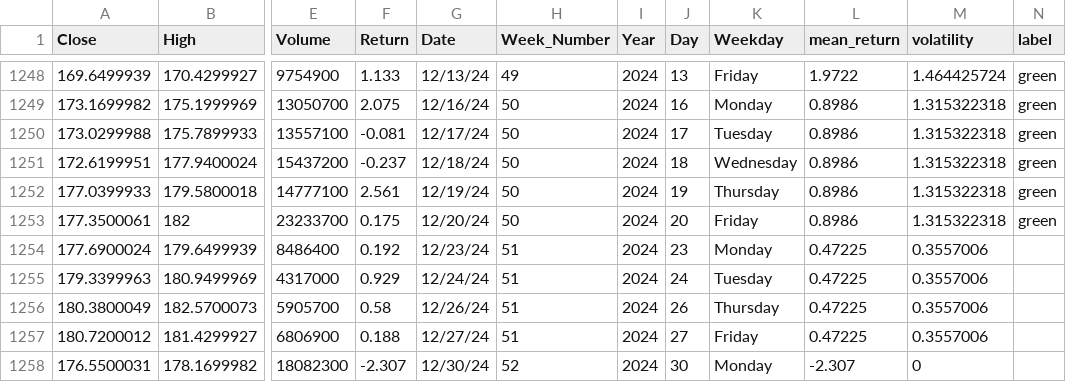
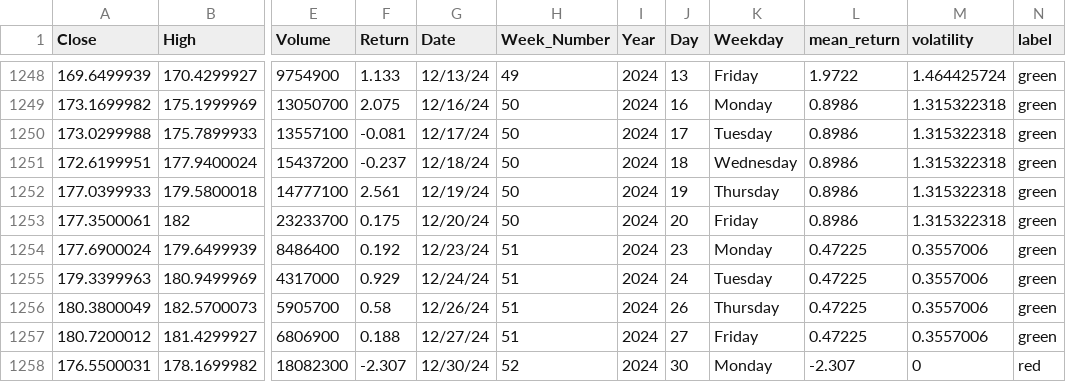
Before and after one commit to dinarazhorabek/ds_projects, a CSV file: Inertia Trading/ba_weekly_return_detailed.csv, drawn as a sheet; only a part is shown, gaps mark what is left out; the diff names each change by its address in the sheet, - before the commit and + after, or states it on an @@ line.

```diff
--- a/Inertia Trading/ba_weekly_return_detailed.csv
+++ b/Inertia Trading/ba_weekly_return_detailed.csv
-N1254:N1257 (label): (empty)
+N1254:N1257 (label): green
-N1258 (label): (empty)
+N1258 (label): red
```
Also changed, not shown: 1 other file.
